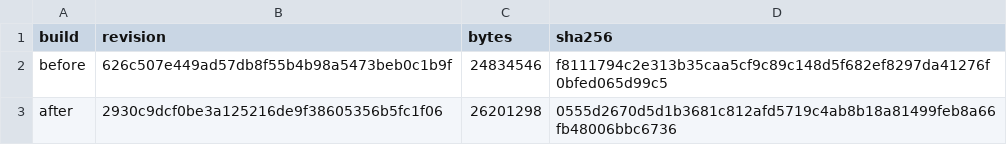
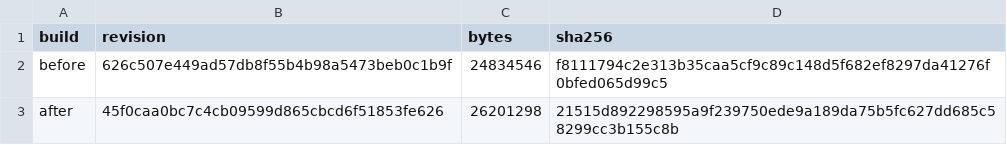
Before and after one commit to keys-i/blackbeard, a CSV file: bench/results/2026-08-01-torrent-inspect/binary-size.csv, drawn as a sheet.

Commit message:
bench(torrent): refresh valid v2 inspection evidence

```diff
--- a/bench/results/2026-08-01-torrent-inspect/binary-size.csv
+++ b/bench/results/2026-08-01-torrent-inspect/binary-size.csv
@@ -2,2 +2,2 @@ build,revision,bytes,sha256
 before,626c507e449ad57db8f55b4b98a5473beb0c1b9f,24834546,f8111794c2e313b35caa5cf9c89c148d5f682ef8297da41276f0bfed065d99c5
-after,2930c9dcf0be3a125216de9f38605356b5fc1f06,26201298,0555d2670d5d1b3681c812afd5719c4ab8b18a81499feb8a66fb48006bbc6736
+after,45f0caa0bc7c4cb09599d865cbcd6f51853fe626,26201298,21515d892298595a9f239750ede9a189da75b5fc627dd685c58299cc3b155c8b
```
Also changed, not shown: 7 other files.
